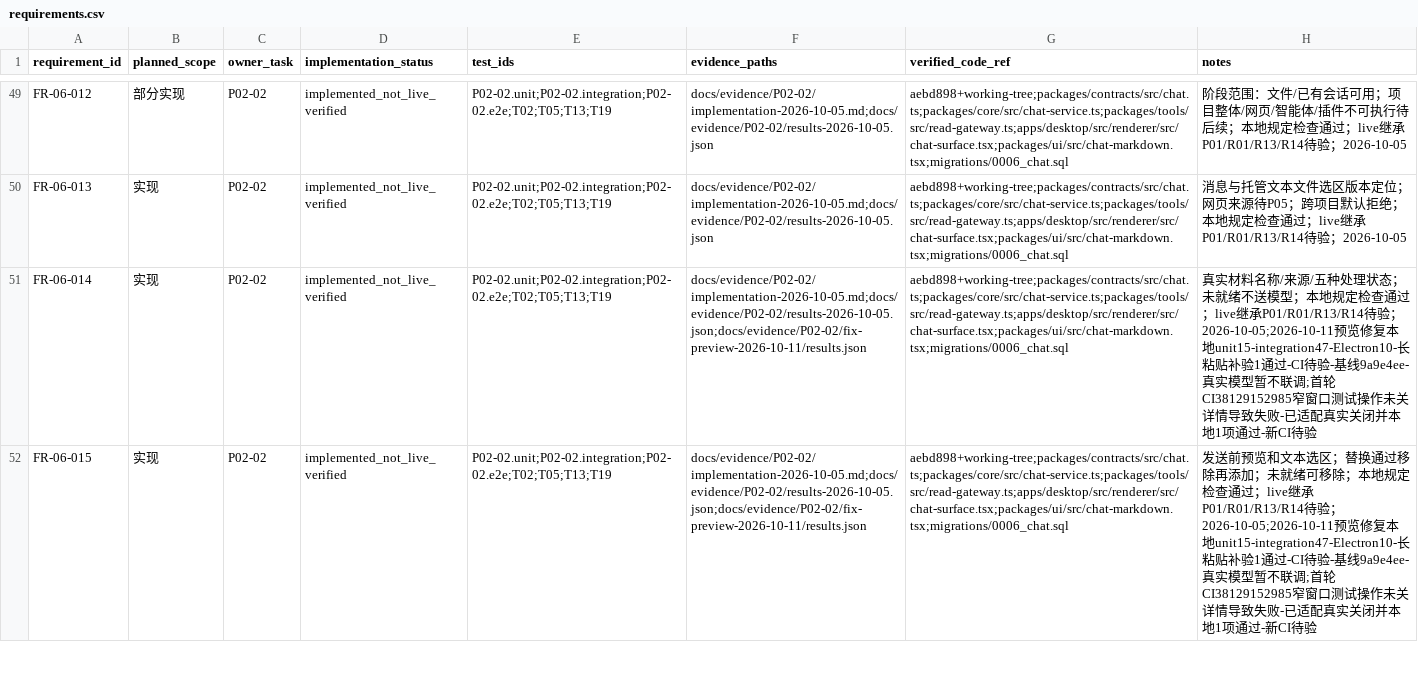
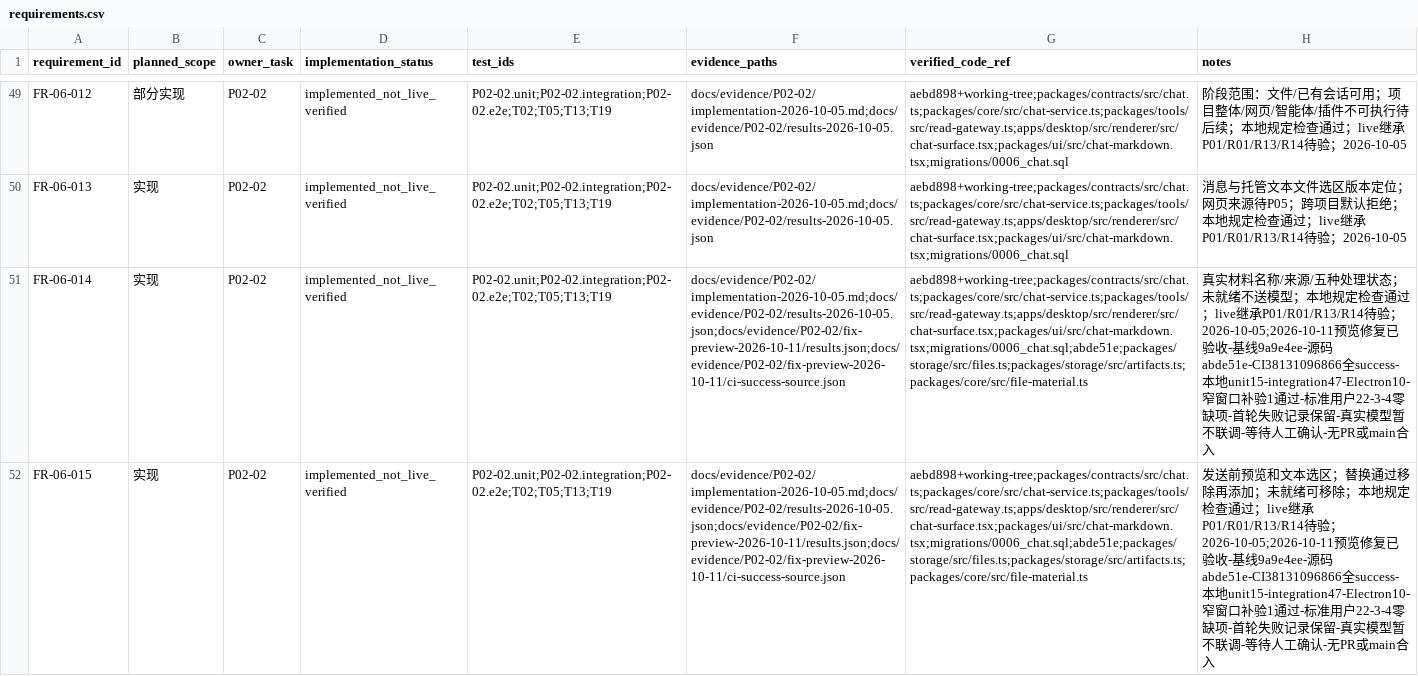
Before and after one commit to tteok1/TapKit, a CSV file: docs/progress/requirements.csv, drawn as a sheet; only a part is shown, gaps mark what is left out; the diff covers the shown part only; the diff names each change by its address in the sheet, - before the commit and + after, or states it on an @@ line.

Commit message:
docs(P02-02): record preview fix acceptance and preserved live gap

```diff
--- a/docs/progress/requirements.csv
+++ b/docs/progress/requirements.csv
-F51:F52 (evidence_paths): docs/evidence/P02-02/implementation-2026-10-05.md;docs/evidence/P02-02/results-2026-10-05.json;docs/evidence/P02-02/fix-preview-2026-10-11/results.json
+F51:F52 (evidence_paths): docs/evidence/P02-02/implementation-2026-10-05.md;docs/evidence/P02-02/results-2026-10-05.json;docs/evidence/P02-02/fix-preview-2026-10-11/results.json;docs/evidence/P02-02/fix-preview-2026-10-11/ci-success-source.json
-G51:G52 (verified_code_ref): aebd898+working-tree;packages/contracts/src/chat.ts;packages/core/src/chat-service.ts;packages/tools/src/read-gateway.ts;apps/desktop/src/renderer/src/chat-surface.tsx;packages/ui/src/chat-markdown.tsx;migrations/0006_chat.sql
+G51:G52 (verified_code_ref): aebd898+working-tree;packages/contracts/src/chat.ts;packages/core/src/chat-service.ts;packages/tools/src/read-gateway.ts;apps/desktop/src/renderer/src/chat-surface.tsx;packages/ui/src/chat-markdown.tsx;migrations/0006_chat.sql;abde51e;packages/storage/src/files.ts;packages/storage/src/artifacts.ts;packages/core/src/file-material.ts
-H51 (notes): …预览修复本地unit15-integration47-Electron10-长粘贴补验1通过-CI待验-基线9a9e4ee-真实模型暂不联调;首轮CI38129152985窄窗口测试操作未关详情导致失败-已适配真实关闭并本地1项通过-新CI待验
+H51 (notes): …预览修复已验收-基线9a9e4ee-源码abde51e-CI38131096866全success-本地unit15-integration47-Electron10-窄窗口补验1通过-标准用户22-3-4零缺项-首轮失败记录保留-真实模型暂不联调-等待人工确认-无PR或main合入
-H52 (notes): …预览修复本地unit15-integration47-Electron10-长粘贴补验1通过-CI待验-基线9a9e4ee-真实模型暂不联调;首轮CI38129152985窄窗口测试操作未关详情导致失败-已适配真实关闭并本地1项通过-新CI待验
+H52 (notes): …预览修复已验收-基线9a9e4ee-源码abde51e-CI38131096866全success-本地unit15-integration47-Electron10-窄窗口补验1通过-标准用户22-3-4零缺项-首轮失败记录保留-真实模型暂不联调-等待人工确认-无PR或main合入
```
Also changed, not shown: 6 edited cells elsewhere in this file, 7 other files.
